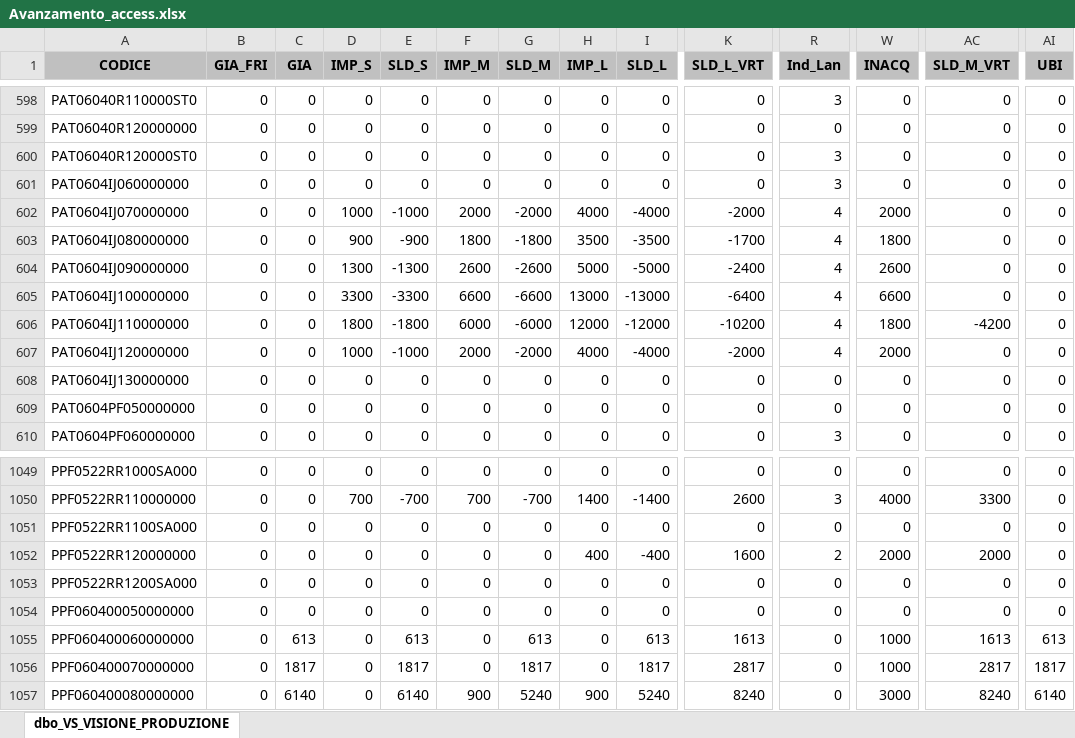
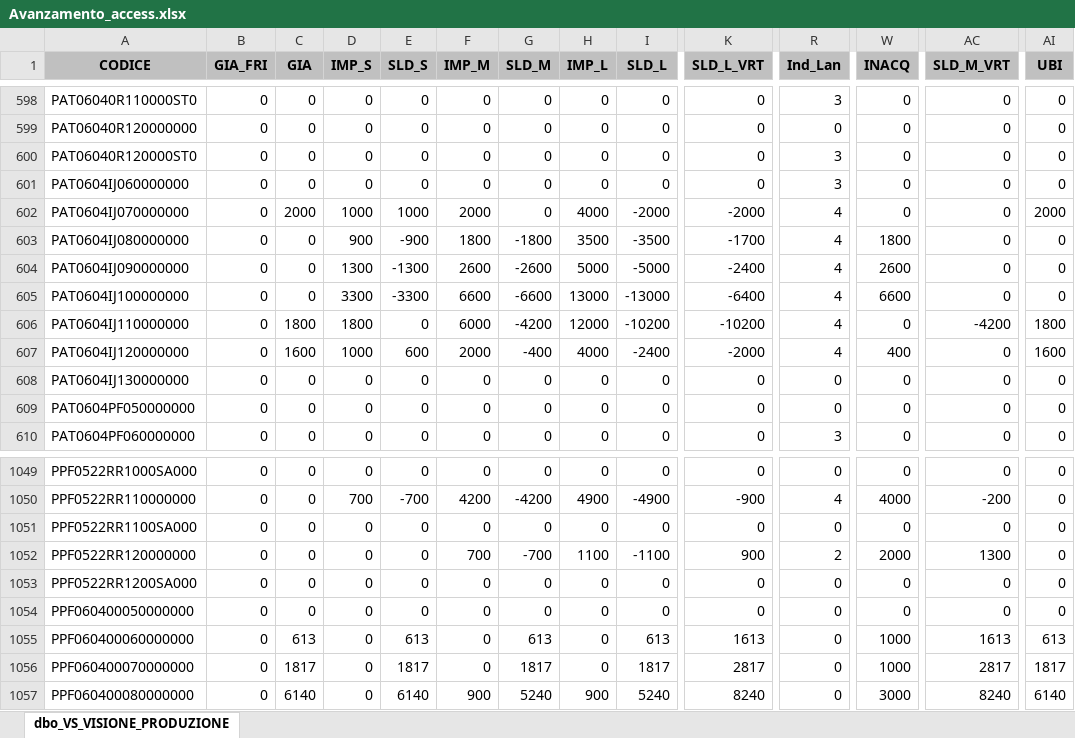
Before and after one commit to denis-safit/SAFiT, an Excel workbook: Avanzamento_access.xlsx, sheet dbo_VS_VISIONE_PRODUZIONE, drawn as a sheet; only a part is shown, gaps mark what is left out; values as stored, in another font and other column widths than the file's, no borders; the diff covers the shown part only; the diff names each change by its address in the sheet, - before the commit and + after, or states it on an @@ line.

```diff
--- a/Avanzamento_access.xlsx (sheet dbo_VS_VISIONE_PRODUZIONE)
+++ b/Avanzamento_access.xlsx (sheet dbo_VS_VISIONE_PRODUZIONE)
-C602 (GIA): 0
+C602 (GIA): 2000
-E602 (SLD_S): -1000
+E602 (SLD_S): 1000
-G602 (SLD_M): -2000
+G602 (SLD_M): 0
-I602 (SLD_L): -4000
+I602 (SLD_L): -2000
-W602 (INACQ): 2000
+W602 (INACQ): 0
-AI602 (UBI): 0
+AI602 (UBI): 2000
-C606 (GIA): 0
+C606 (GIA): 1800
-E606 (SLD_S): -1800
+E606 (SLD_S): 0
-G606 (SLD_M): -6000
+G606 (SLD_M): -4200
-I606 (SLD_L): -12000
+I606 (SLD_L): -10200
-W606 (INACQ): 1800
+W606 (INACQ): 0
-AI606 (UBI): 0
+AI606 (UBI): 1800
-C607 (GIA): 0
+C607 (GIA): 1600
-E607 (SLD_S): -1000
+E607 (SLD_S): 600
-G607 (SLD_M): -2000
+G607 (SLD_M): -400
-I607 (SLD_L): -4000
+I607 (SLD_L): -2400
-W607 (INACQ): 2000
+W607 (INACQ): 400
-AI607 (UBI): 0
+AI607 (UBI): 1600
-F1050 (IMP_M): 700
+F1050 (IMP_M): 4200
-G1050 (SLD_M): -700
+G1050 (SLD_M): -4200
-H1050 (IMP_L): 1400
+H1050 (IMP_L): 4900
-I1050 (SLD_L): -1400
+I1050 (SLD_L): -4900
-K1050 (SLD_L_VRT): 2600
+K1050 (SLD_L_VRT): -900
-R1050 (Ind_Lan): 3
+R1050 (Ind_Lan): 4
-AC1050 (SLD_M_VRT): 3300
+AC1050 (SLD_M_VRT): -200
-F1052 (IMP_M): 0
+F1052 (IMP_M): 700
-G1052 (SLD_M): 0
+G1052 (SLD_M): -700
-H1052 (IMP_L): 400
+H1052 (IMP_L): 1100
-I1052 (SLD_L): -400
+I1052 (SLD_L): -1100
-K1052 (SLD_L_VRT): 1600
+K1052 (SLD_L_VRT): 900
-AC1052 (SLD_M_VRT): 2000
+AC1052 (SLD_M_VRT): 1300
```
Also changed, not shown: 66 edited cells elsewhere in this sheet, righe_Ordini_ARCA.xlsx, 1 other file.
